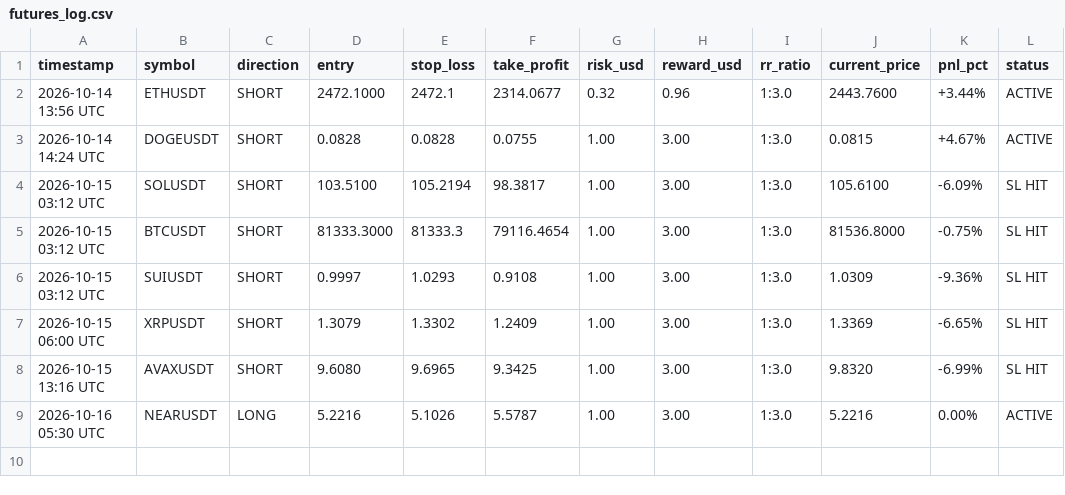
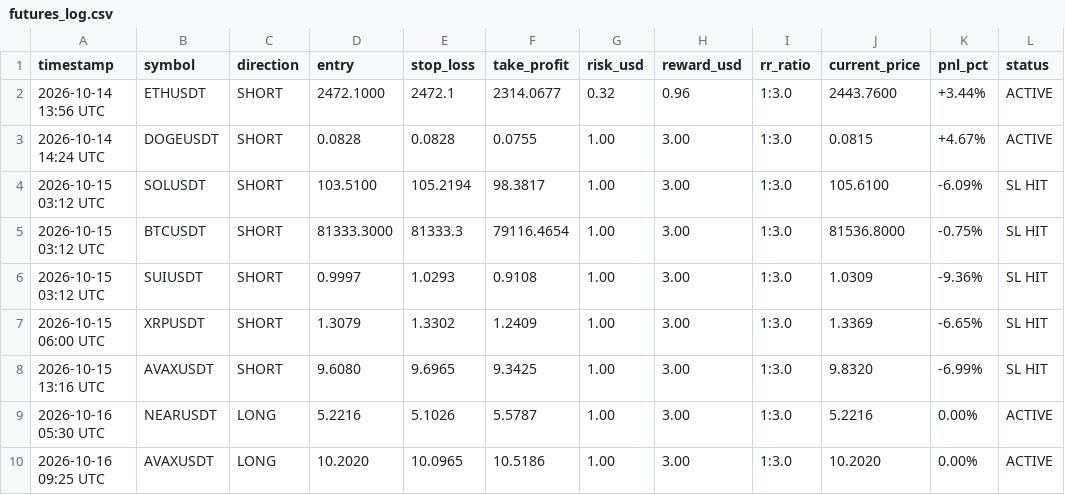
Before and after one commit to musha1229/crypto-future-bot, a CSV file: futures_log.csv, drawn as a sheet.

```diff
--- a/futures_log.csv
+++ b/futures_log.csv
@@ -9 +9,2 @@ timestamp,symbol,direction,entry,stop_loss,take_profit,risk_usd,reward_usd,rr_ra
 2026-10-16 05:30 UTC,NEARUSDT,LONG,5.2216,5.1026,5.5787,1.00,3.00,1:3.0,5.2216,0.00%,ACTIVE
+2026-10-16 09:25 UTC,AVAXUSDT,LONG,10.2020,10.0965,10.5186,1.00,3.00,1:3.0,10.2020,0.00%,ACTIVE
```
